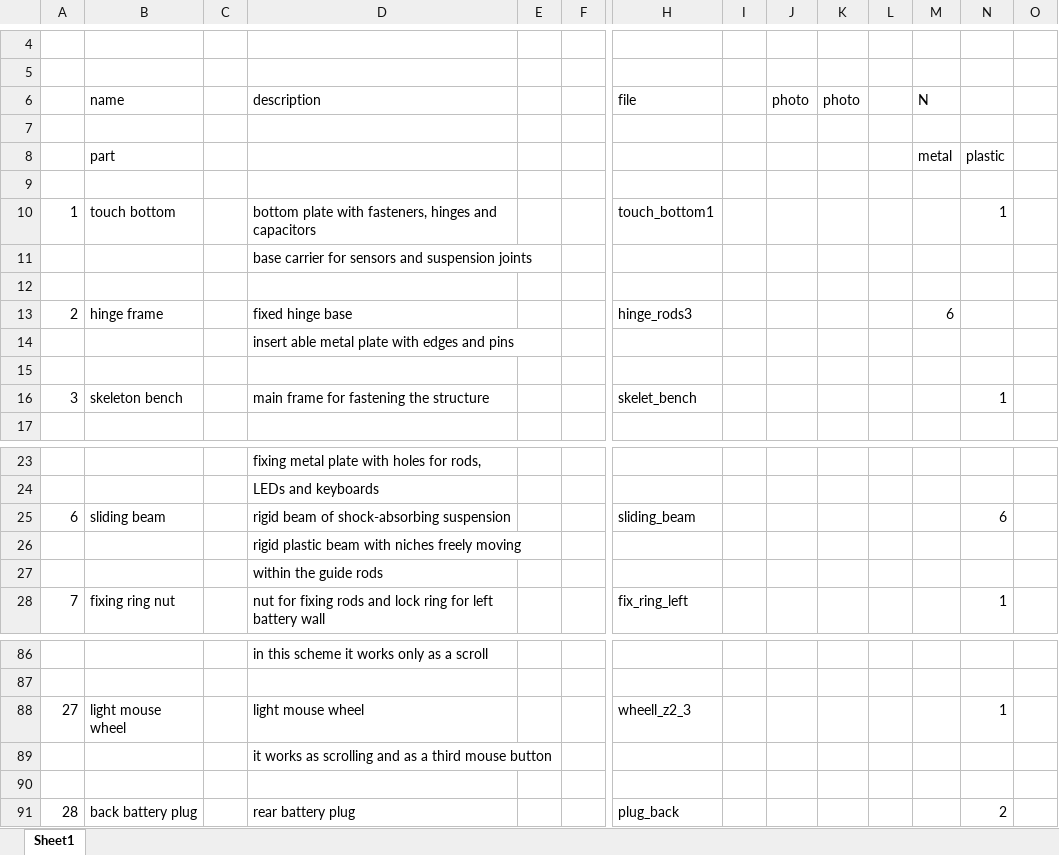
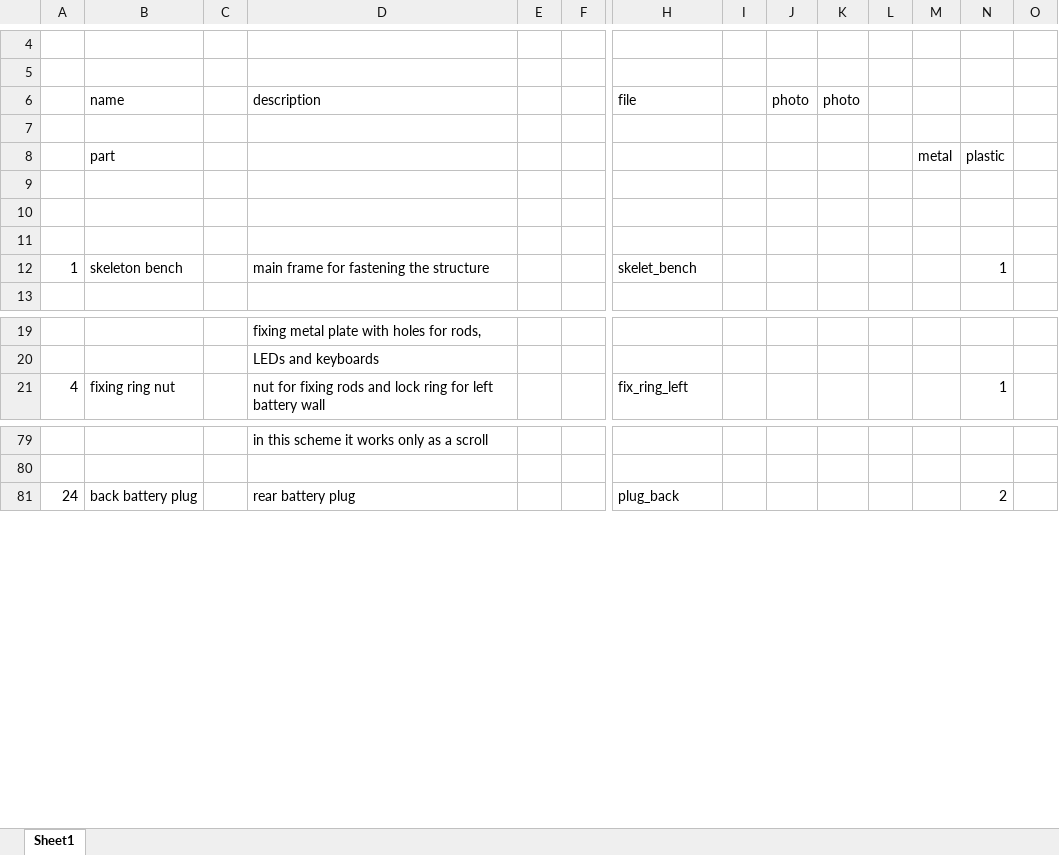
Before and after one commit to serge-scl/mini-keyboard, an Excel workbook: datasheet/bom.xlsx, sheet Sheet1, drawn as a sheet; only a part is shown, gaps mark what is left out; values as stored, in another font and other column widths than the file's, no cell formats; charts and pictures not drawn; removed rows and columns are numbered as before the commit, all else as after; rows hold the shown columns only; the diff covers the shown part only; the diff names each change by its address in the sheet, - before the commit and + after, or states it on an @@ line.

```diff
--- a/datasheet/bom.xlsx (sheet Sheet1)
+++ b/datasheet/bom.xlsx (sheet Sheet1)
-M6: N
+M6: (empty)
-row 10: 1 | touch bottom |  | bottom plate with fasteners, hinges and capacitors |  |  | touch_bottom1 |  |  |  |  |  | 1
-row 11:  |  |  | base carrier for sensors and suspension joints
-row 13: 2 | hinge frame |  | fixed hinge base |  |  | hinge_rods3 |  |  |  |  | 6
-row 14:  |  |  | insert able metal plate with edges and pins
@@ column A renumbered between rows 12 and 111 @@
-row 25: 6 | sliding beam |  | rigid beam of shock-absorbing suspension |  |  | sliding_beam |  |  |  |  |  | 6
-row 26:  |  |  | rigid plastic beam with niches freely moving
-row 27:  |  |  | within the guide rods
-row 88: 27 | light mouse wheel |  | light mouse wheel |  |  | wheell_z2_3 |  |  |  |  |  | 1
-row 89:  |  |  | it works as scrolling and as a third mouse button
-row 90: (empty)
```
Also changed, not shown: 8 added rows, 16 removed rows and 7 edited cells elsewhere in this sheet, cell formats, charts or pictures, 1 other file.
